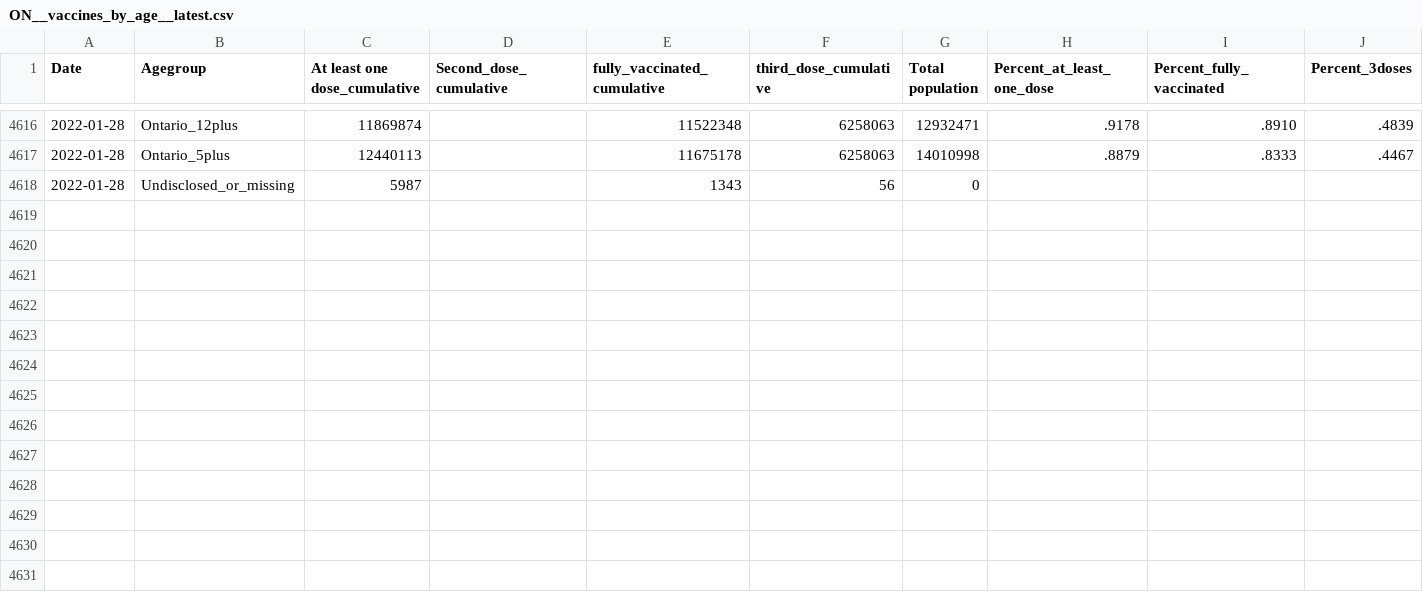
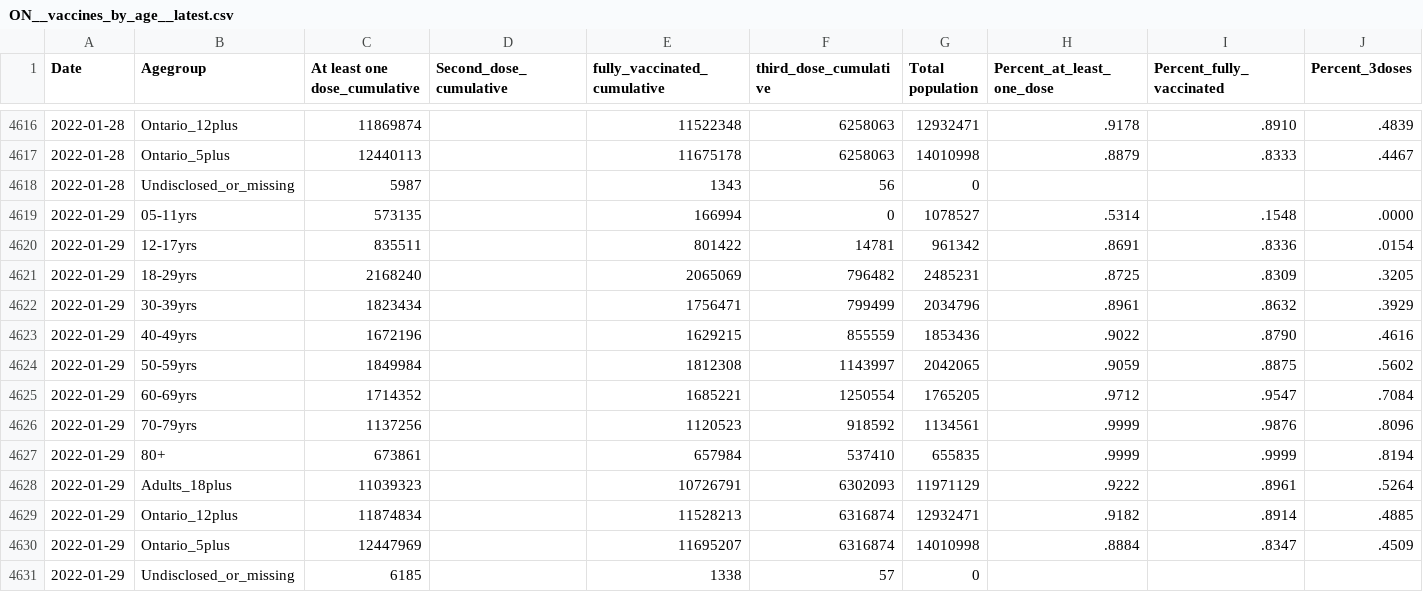
Before and after one commit to Copterz/coronavirus-hc-infobase-archive, a CSV file: ON__vaccines_by_age__latest.csv, drawn as a sheet; only a part is shown, gaps mark what is left out.

```diff
--- a/ON__vaccines_by_age__latest.csv
+++ b/ON__vaccines_by_age__latest.csv
@@ -4618 +4618,14 @@
 2022-01-28,"Undisclosed_or_missing",5987,,1343,56,0,,,
+2022-01-29,"05-11yrs",573135,,166994,0,1078527,.5314,.1548,.0000
+2022-01-29,"12-17yrs",835511,,801422,14781,961342,.8691,.8336,.0154
+2022-01-29,"18-29yrs",2168240,,2065069,796482,2485231,.8725,.8309,.3205
+2022-01-29,"30-39yrs",1823434,,1756471,799499,2034796,.8961,.8632,.3929
+2022-01-29,"40-49yrs",1672196,,1629215,855559,1853436,.9022,.8790,.4616
+2022-01-29,"50-59yrs",1849984,,1812308,1143997,2042065,.9059,.8875,.5602
+2022-01-29,"60-69yrs",1714352,,1685221,1250554,1765205,.9712,.9547,.7084
+2022-01-29,"70-79yrs",1137256,,1120523,918592,1134561,.9999,.9876,.8096
+2022-01-29,"80+",673861,,657984,537410,655835,.9999,.9999,.8194
+2022-01-29,"Adults_18plus",11039323,,10726791,6302093,11971129,.9222,.8961,.5264
+2022-01-29,"Ontario_12plus",11874834,,11528213,6316874,12932471,.9182,.8914,.4885
+2022-01-29,"Ontario_5plus",12447969,,11695207,6316874,14010998,.8884,.8347,.4509
+2022-01-29,"Undisclosed_or_missing",6185,,1338,57,0,,,
```
Also changed, not shown: ON__cases_by_vac_status.csv, ON__daily_change_in_cases_by_phu.csv, 9 other files.
